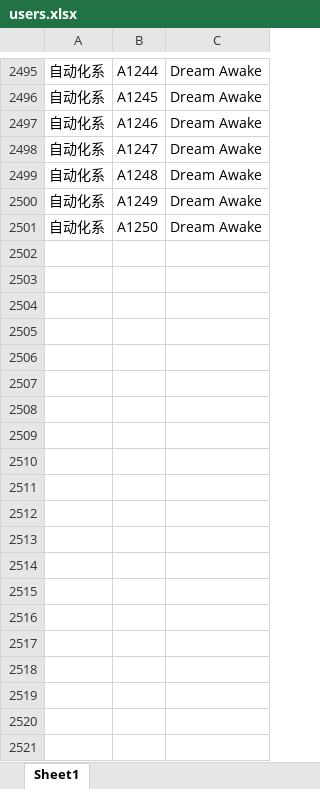
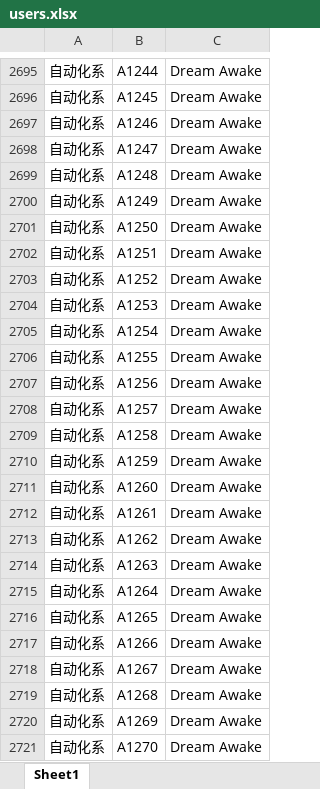
Before and after one commit to thuasta/dreamawake-lottery, an Excel workbook: server/data/users.xlsx, sheet Sheet1, drawn as a sheet; only a part is shown, gaps mark what is left out; values as stored, in another font and other column widths than the file's, no borders; the diff covers the shown part only; the diff names each change by its address in the sheet, - before the commit and + after, or states it on an @@ line.

```diff
--- a/server/data/users.xlsx (sheet Sheet1)
+++ b/server/data/users.xlsx (sheet Sheet1)
+row 2702: 自动化系 | A1251 | Dream Awake
+row 2703: 自动化系 | A1252 | Dream Awake
+row 2704: 自动化系 | A1253 | Dream Awake
+row 2705: 自动化系 | A1254 | Dream Awake
+row 2706: 自动化系 | A1255 | Dream Awake
+row 2707: 自动化系 | A1256 | Dream Awake
+row 2708: 自动化系 | A1257 | Dream Awake
+row 2709: 自动化系 | A1258 | Dream Awake
+row 2710: 自动化系 | A1259 | Dream Awake
+row 2711: 自动化系 | A1260 | Dream Awake
+row 2712: 自动化系 | A1261 | Dream Awake
+row 2713: 自动化系 | A1262 | Dream Awake
+row 2714: 自动化系 | A1263 | Dream Awake
+row 2715: 自动化系 | A1264 | Dream Awake
+row 2716: 自动化系 | A1265 | Dream Awake
+row 2717: 自动化系 | A1266 | Dream Awake
+row 2718: 自动化系 | A1267 | Dream Awake
+row 2719: 自动化系 | A1268 | Dream Awake
+row 2720: 自动化系 | A1269 | Dream Awake
+row 2721: 自动化系 | A1270 | Dream Awake
```
Also changed, not shown: 380 added rows elsewhere in this sheet.
